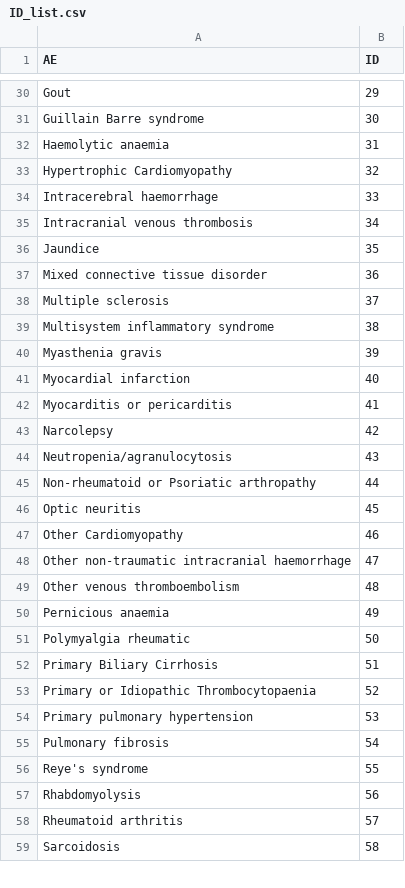
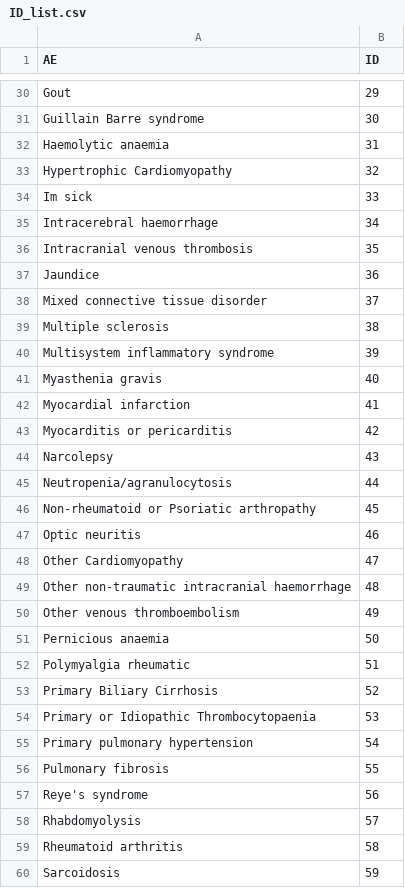
Before and after one commit to EAVE-II/codelist-app, a CSV file: code/ID_list.csv, drawn as a sheet; only a part is shown, gaps mark what is left out; the diff covers the shown part only.

```diff
--- a/code/ID_list.csv
+++ b/code/ID_list.csv
@@ -33,27 +33,28 @@
 "Hypertrophic Cardiomyopathy",32
-"Intracerebral haemorrhage",33
-"Intracranial venous thrombosis",34
-"Jaundice",35
-"Mixed connective tissue disorder",36
-"Multiple sclerosis",37
-"Multisystem inflammatory syndrome",38
-"Myasthenia gravis",39
-"Myocardial infarction",40
-"Myocarditis or pericarditis",41
-"Narcolepsy",42
-"Neutropenia/agranulocytosis",43
-"Non-rheumatoid or Psoriatic arthropathy",44
-"Optic neuritis",45
-"Other Cardiomyopathy",46
-"Other non-traumatic intracranial haemorrhage",47
-"Other venous thromboembolism",48
-"Pernicious anaemia",49
-"Polymyalgia rheumatic",50
-"Primary Biliary Cirrhosis",51
-"Primary or Idiopathic Thrombocytopaenia",52
-"Primary pulmonary hypertension",53
-"Pulmonary fibrosis",54
-"Reye's syndrome",55
-"Rhabdomyolysis",56
-"Rheumatoid arthritis",57
-"Sarcoidosis",58
+"Im sick",33
+"Intracerebral haemorrhage",34
+"Intracranial venous thrombosis",35
+"Jaundice",36
+"Mixed connective tissue disorder",37
+"Multiple sclerosis",38
+"Multisystem inflammatory syndrome",39
+"Myasthenia gravis",40
+"Myocardial infarction",41
+"Myocarditis or pericarditis",42
+"Narcolepsy",43
+"Neutropenia/agranulocytosis",44
+"Non-rheumatoid or Psoriatic arthropathy",45
+"Optic neuritis",46
+"Other Cardiomyopathy",47
+"Other non-traumatic intracranial haemorrhage",48
+"Other venous thromboembolism",49
+"Pernicious anaemia",50
+"Polymyalgia rheumatic",51
+"Primary Biliary Cirrhosis",52
+"Primary or Idiopathic Thrombocytopaenia",53
+"Primary pulmonary hypertension",54
+"Pulmonary fibrosis",55
+"Reye's syndrome",56
+"Rhabdomyolysis",57
+"Rheumatoid arthritis",58
+"Sarcoidosis",59
```
Also changed, not shown: 17 edited cells elsewhere in this file, 2 other files.
